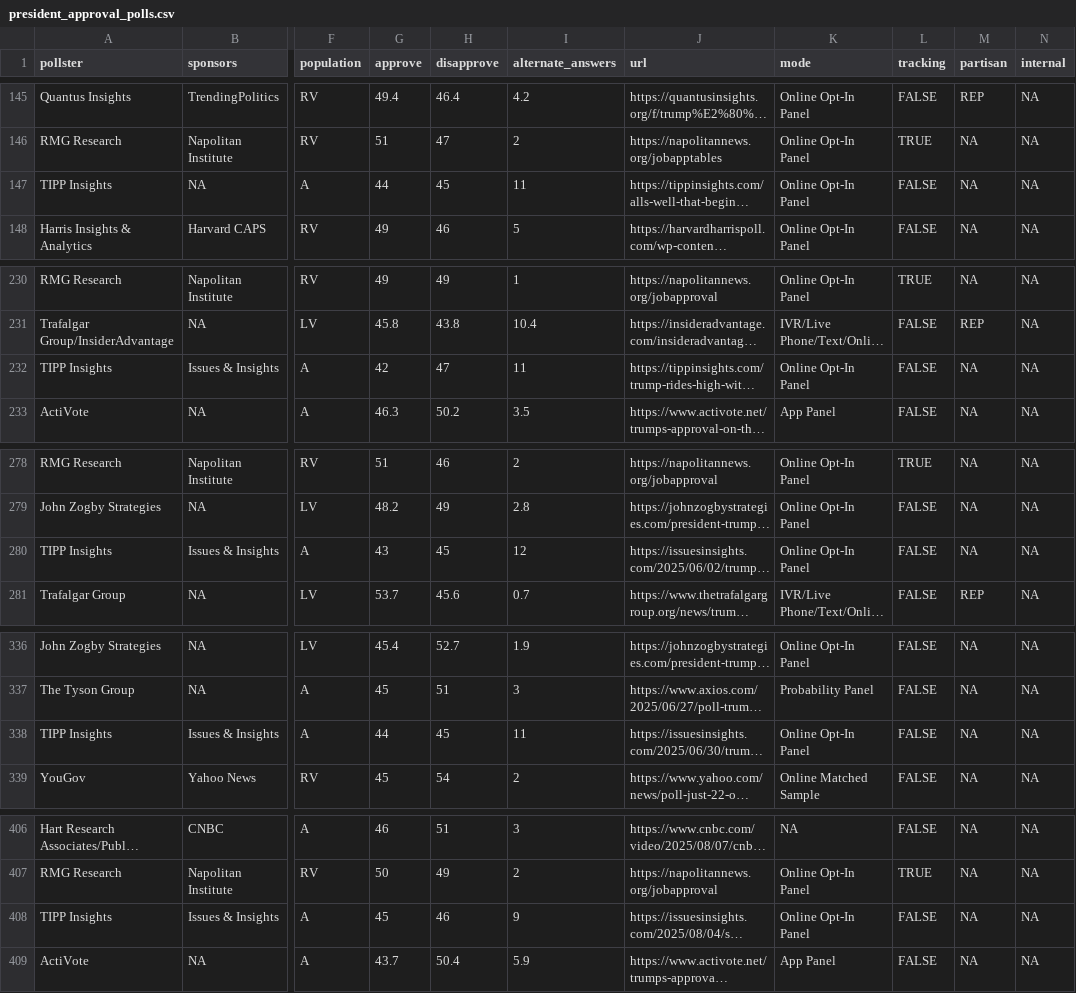
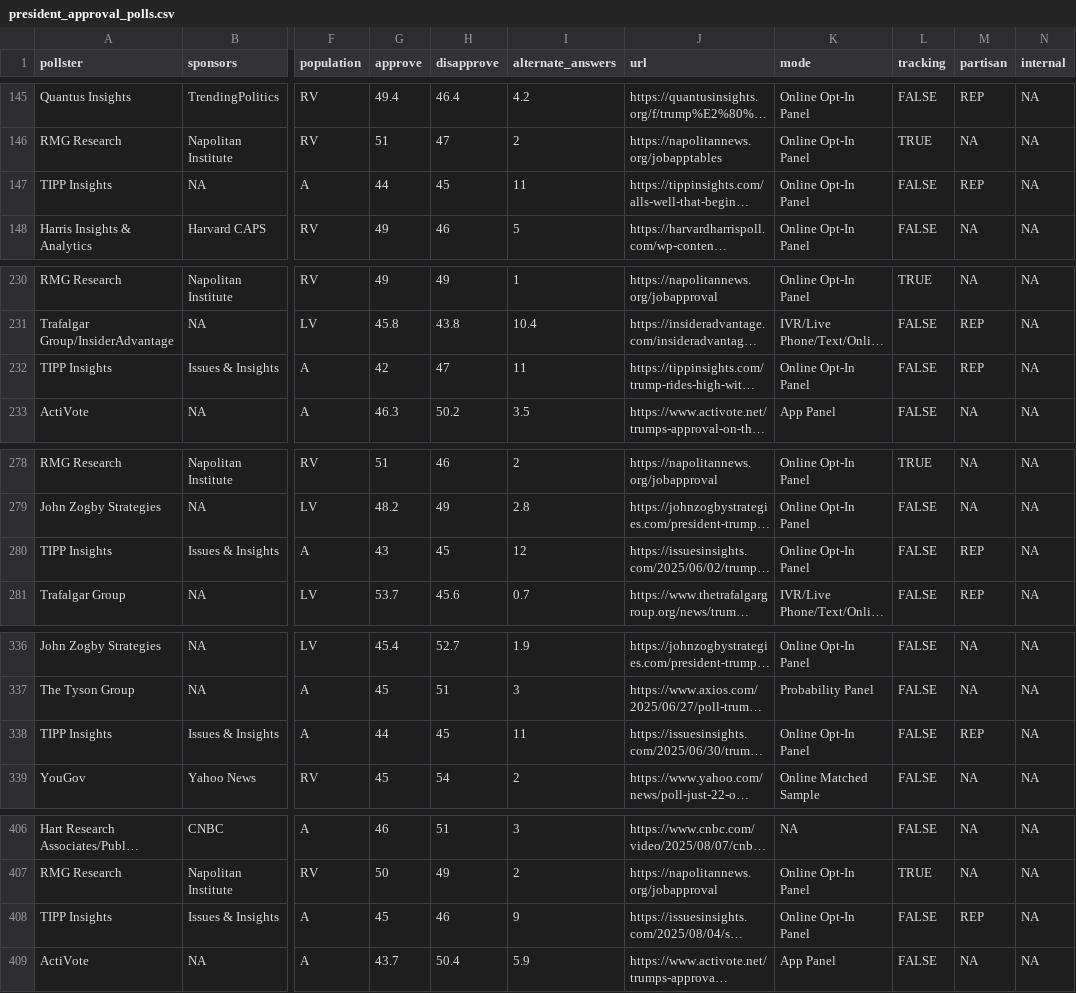
Before and after one commit to Hackquantumcpp/snoutcounter-backend, a CSV file: data/president_approval_polls.csv, drawn as a sheet; only a part is shown, gaps mark what is left out; long unchanged cells end in …; the diff covers the shown part only; the diff names each change by its address in the sheet, - before the commit and + after, or states it on an @@ line.

```diff
--- a/data/president_approval_polls.csv
+++ b/data/president_approval_polls.csv
-M147 (partisan): NA
+M147 (partisan): REP
-M232 (partisan): NA
+M232 (partisan): REP
-M280 (partisan): NA
+M280 (partisan): REP
-M338 (partisan): NA
+M338 (partisan): REP
-M408 (partisan): NA
+M408 (partisan): REP
```
Also changed, not shown: 1 added row and 35 edited cells elsewhere in this file, averages/generic_ballot.csv, averages/presidential_RV_approval.csv, 11 other files.
